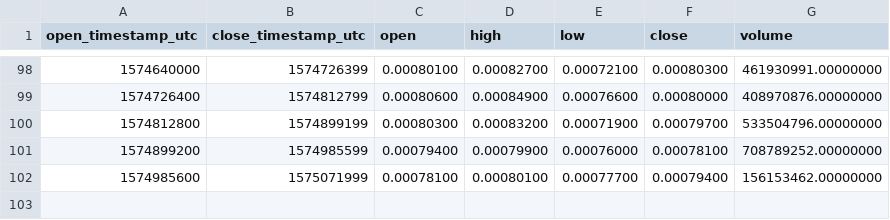
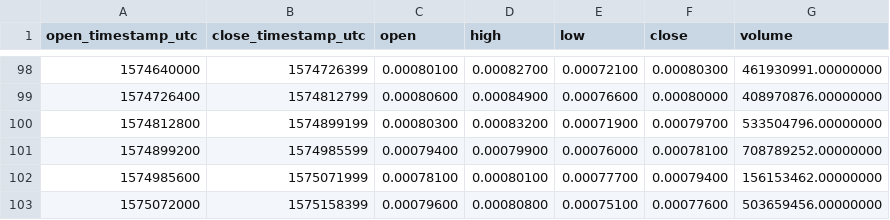
Before and after one commit to cryptobigbro/binance-COCOSUSDT, a CSV file: binance-COCOSUSDT-1d.csv, drawn as a sheet; only a part is shown, gaps mark what is left out; the diff names each change by its address in the sheet, - before the commit and + after, or states it on an @@ line.

```diff
--- a/binance-COCOSUSDT-1d.csv
+++ b/binance-COCOSUSDT-1d.csv
+row 103: 1575072000 | 1575158399 | 0.00079600 | 0.00080800 | 0.00075100 | 0.00077600 | 503659456.00000000
```
Also changed, not shown: binance-COCOSUSDT-1M.csv, binance-COCOSUSDT-1h.csv.
